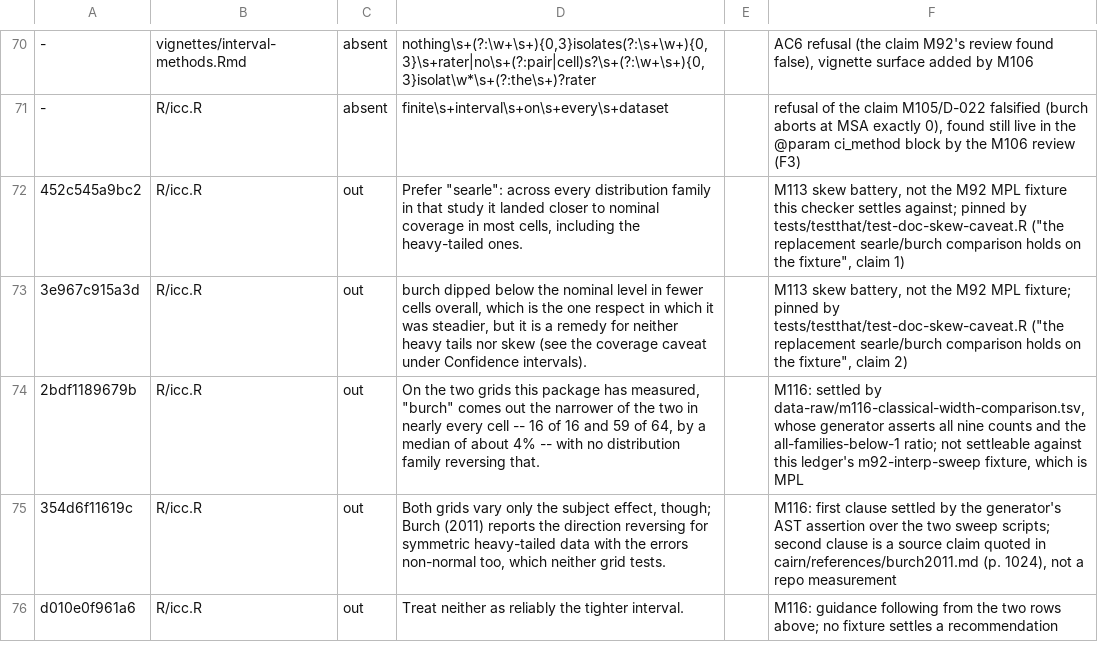
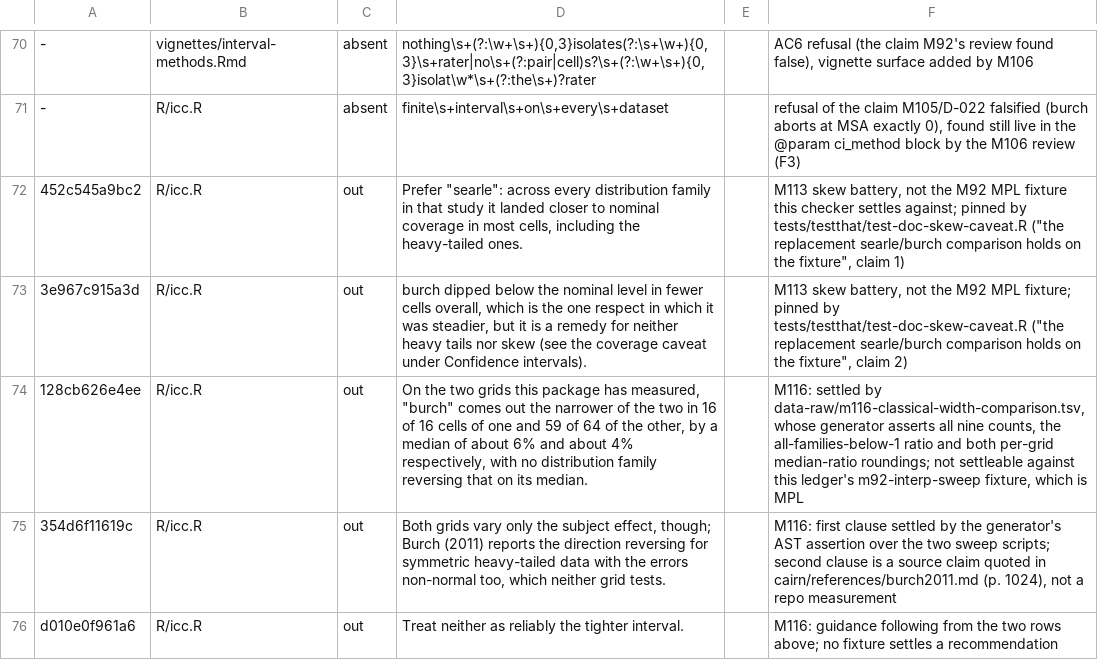
Before and after one commit to jmgirard/intraclass, a TSV file: data-raw/mpl-doc-claims.tsv, drawn as a sheet; only a part is shown, gaps mark what is left out; the diff names each change by its address in the sheet, - before the commit and + after, or states it on an @@ line.

```diff
--- a/data-raw/mpl-doc-claims.tsv
+++ b/data-raw/mpl-doc-claims.tsv
-A74: 2bdf1189679b
+A74: 128cb626e4ee
-D74: …two in nearly every cell -- 16 of 16 and 59 of 64, by a median of about 4% -- with no distribution family reversing that.
+D74: …two in 16 of 16 cells of one and 59 of 64 of the other, by a median of about 6% and about 4% respectively, with no distribution family reversing that on its median.
-F74: …all nine counts and the all-families-below-1 ratio; not settleable…
+F74: …all nine counts, the all-families-below-1 ratio and both per-grid median-ratio roundings; not settleable…
```
Also changed, not shown: 9 other files.
